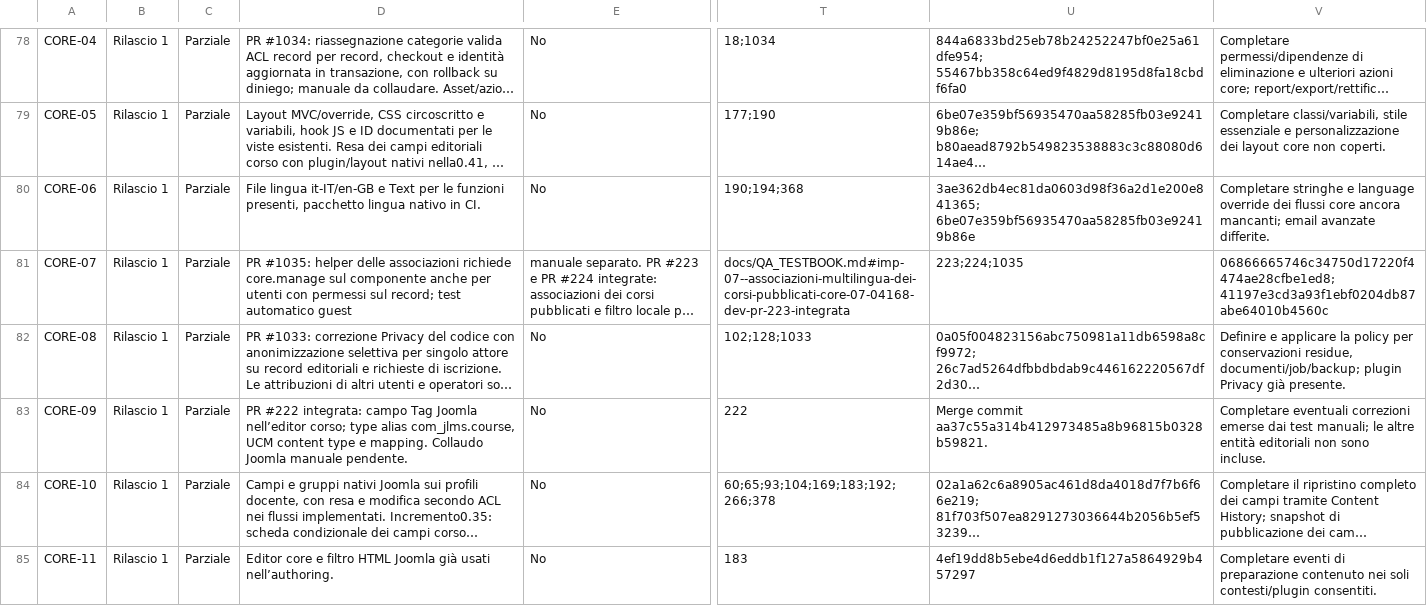
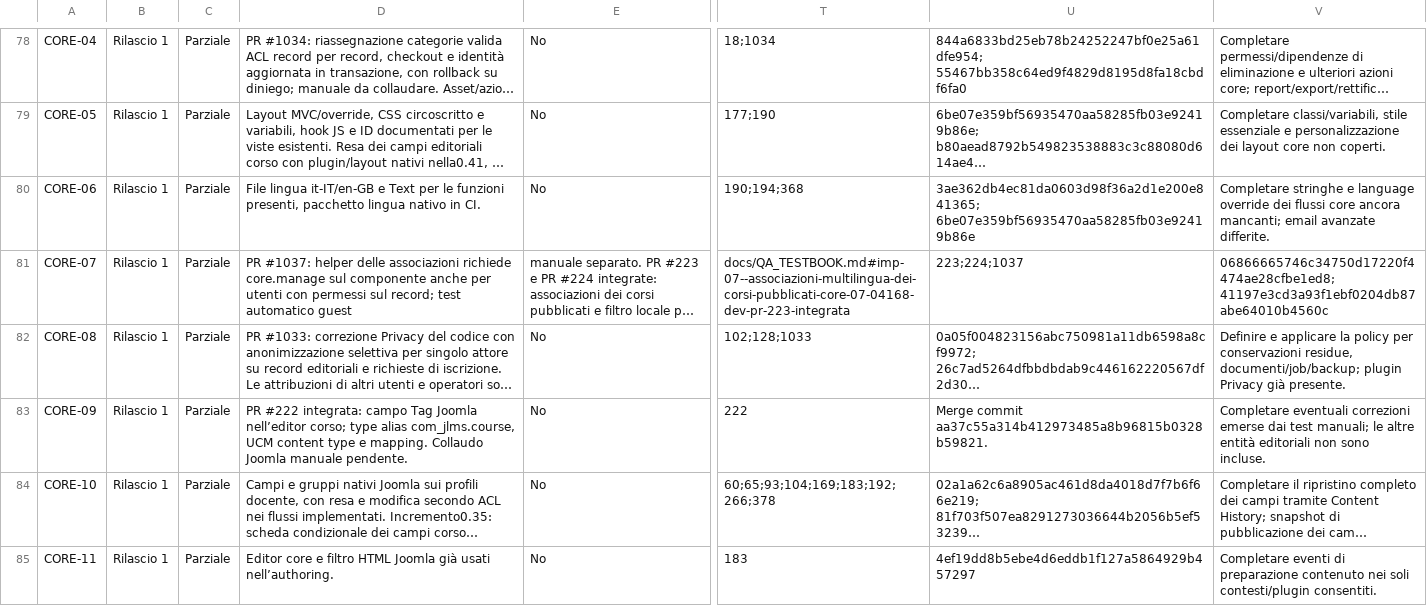
Before and after one commit to jeckodevelopment/jd_learn, a CSV file: docs/REQUIREMENTS_STATUS.csv, drawn as a sheet; only a part is shown, gaps mark what is left out; long unchanged cells end in …; the diff covers the shown part only; the diff names each change by its address in the sheet, - before the commit and + after, or states it on an @@ line.

```diff
--- a/docs/REQUIREMENTS_STATUS.csv
+++ b/docs/REQUIREMENTS_STATUS.csv
-D81: PR #1035: helper delle…
+D81: PR #1037: helper delle…
-U81: 223;224;1035
+U81: 223;224;1037
```
Also changed, not shown: 4 edited cells elsewhere in this file.
